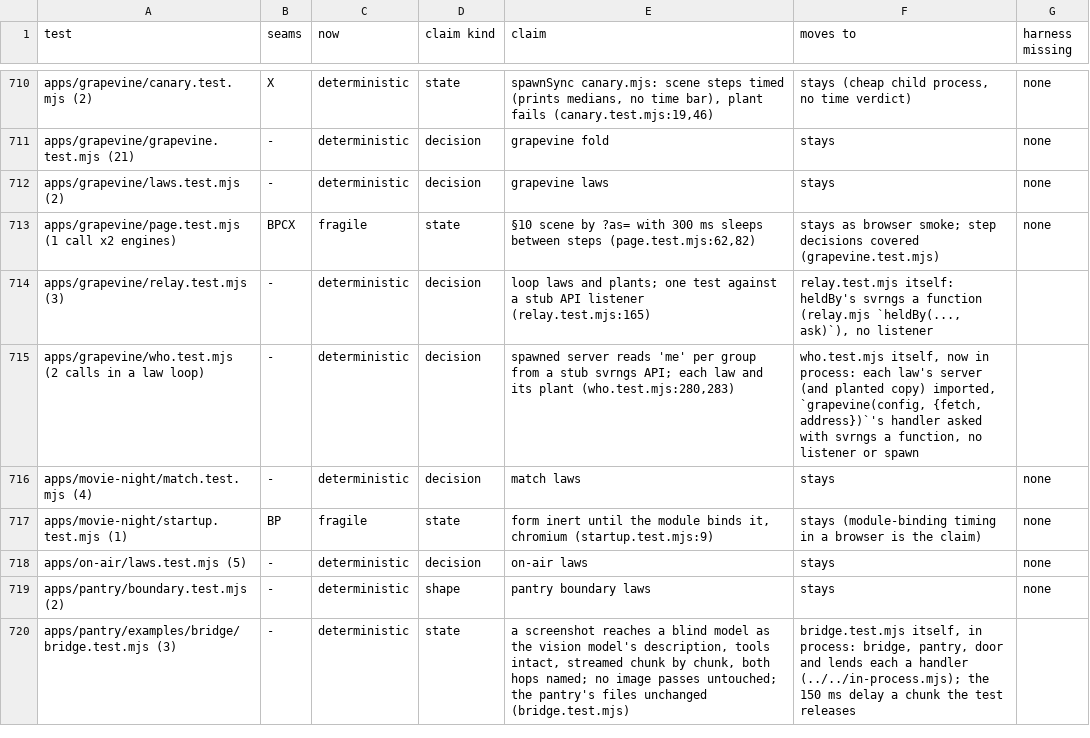
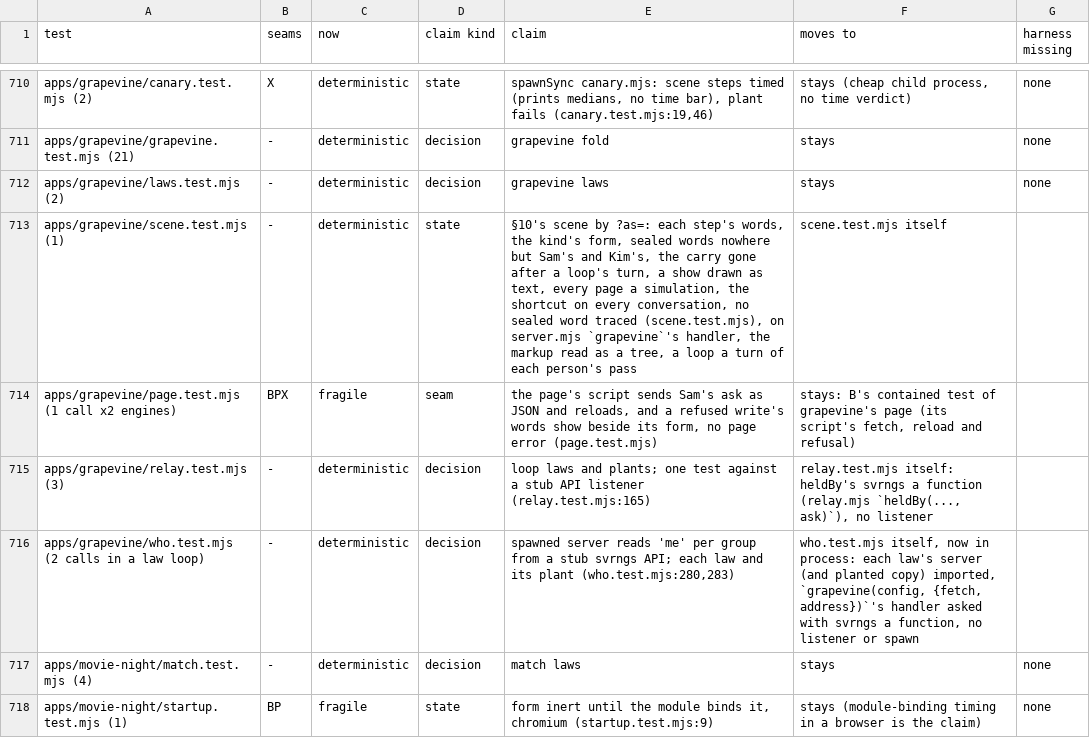
Before and after one commit to alexsbryan/svrngs, a TSV file: docs/seams.tsv, drawn as a sheet; only a part is shown, gaps mark what is left out; the shorter side is filled out with more unchanged rows.

Commit message:
test: grapevine's browser test shrunk to its page's script
page.test.mjs's scene is scene.test.mjs's (the commit "test:
grapevine's §10 scene through its page's markup, with no browser"); the
browser keeps B's own, one test per engine: the page's script sends
Sam's ask as JSON and reloads to say it, and a write the server refuses
(an ask ending in 2000) shows its words beside the form, no page error.
The map's row split, the ledger said. Run: 2 pass (both engines), 7.7 s.

```diff
--- a/docs/seams.tsv
+++ b/docs/seams.tsv
@@ -712,3 +712,4 @@ apps/grapevine/grapevine.test.mjs (21)	-	deterministic	decision	grapevine fold	s
 apps/grapevine/laws.test.mjs (2)	-	deterministic	decision	grapevine laws	stays	none
-apps/grapevine/page.test.mjs (1 call x2 engines)	BPCX	fragile	state	§10 scene by ?as= with 300 ms sleeps between steps (page.test.mjs:62,82)	stays as browser smoke; step decisions covered (grapevine.test.mjs)	none
+apps/grapevine/scene.test.mjs (1)	-	deterministic	state	§10's scene by ?as=: each step's words, the kind's form, sealed words nowhere but Sam's and Kim's, the carry gone after a loop's turn, a show drawn as text, every page a simulation, the shortcut on every conversation, no sealed word traced (scene.test.mjs), on server.mjs `grapevine`'s handler, the markup read as a tree, a loop a turn of each person's pass	scene.test.mjs itself	
+apps/grapevine/page.test.mjs (1 call x2 engines)	BPX	fragile	seam	the page's script sends Sam's ask as JSON and reloads, and a refused write's words show beside its form, no page error (page.test.mjs)	stays: B's contained test of grapevine's page (its script's fetch, reload and refusal)	
 apps/grapevine/relay.test.mjs (3)	-	deterministic	decision	loop laws and plants; one test against a stub API listener (relay.test.mjs:165)	relay.test.mjs itself: heldBy's svrngs a function (relay.mjs `heldBy(..., ask)`), no listener	
```
Also changed, not shown: 2 other files.
